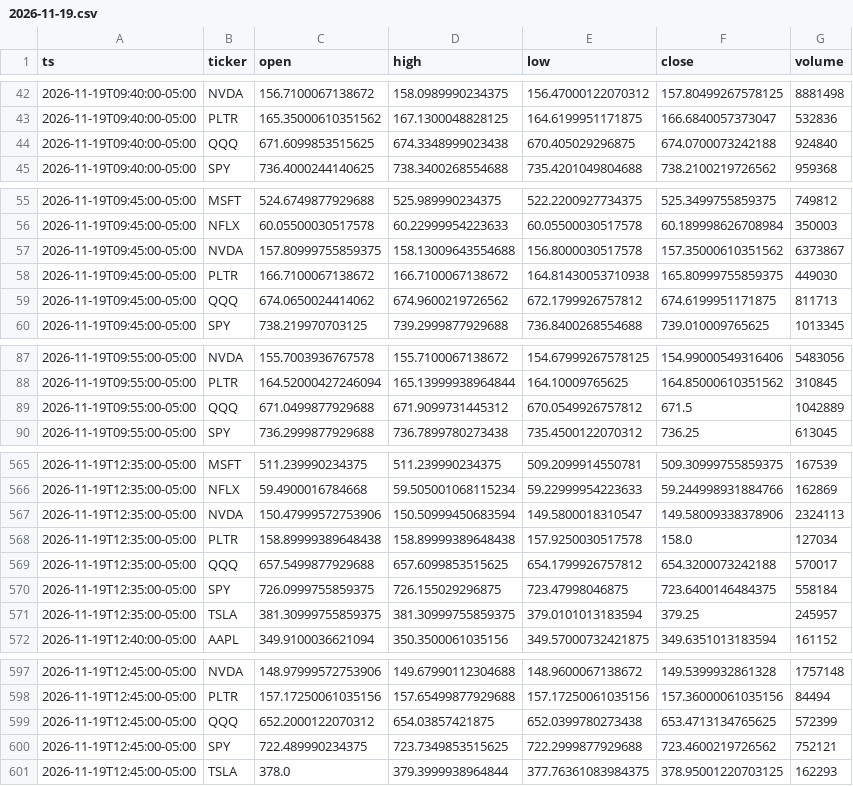
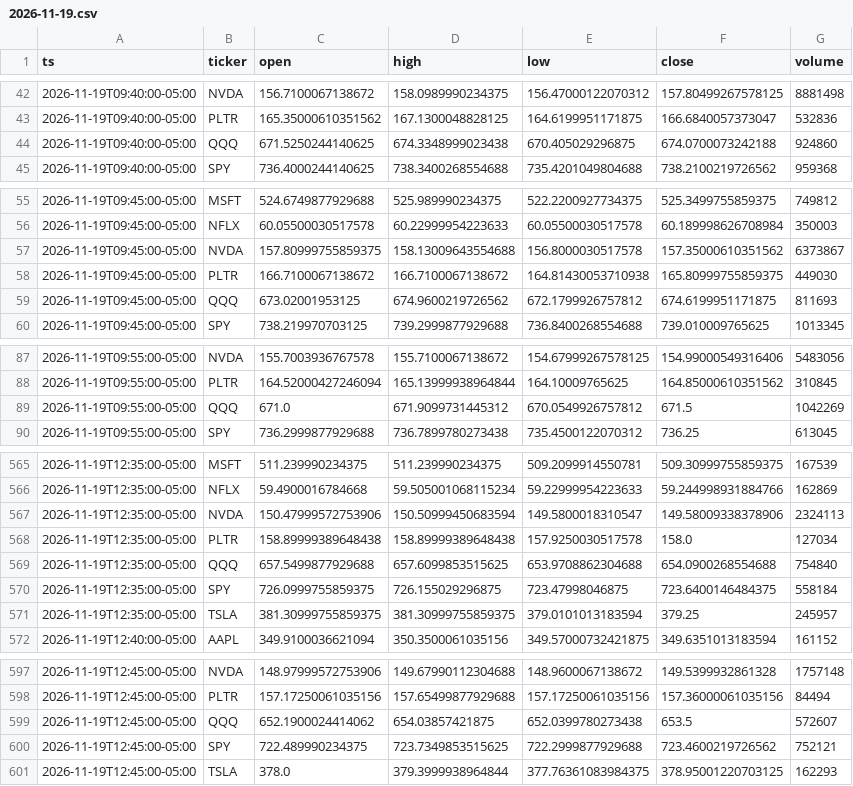
Before and after one commit to Moringo22/day-trading-test, a CSV file: data/bars/2026-11-19.csv, drawn as a sheet; only a part is shown, gaps mark what is left out; the diff covers the shown part only.

```diff
--- a/data/bars/2026-11-19.csv
+++ b/data/bars/2026-11-19.csv
@@ -43,3 +43,3 @@ ts,ticker,open,high,low,close,volume
 2026-11-19T09:40:00-05:00,PLTR,165.35000610351562,167.1300048828125,164.6199951171875,166.6840057373047,532836
-2026-11-19T09:40:00-05:00,QQQ,671.6099853515625,674.3348999023438,670.405029296875,674.0700073242188,924840
+2026-11-19T09:40:00-05:00,QQQ,671.5250244140625,674.3348999023438,670.405029296875,674.0700073242188,924860
 2026-11-19T09:40:00-05:00,SPY,736.4000244140625,738.3400268554688,735.4201049804688,738.2100219726562,959368
@@ -58,3 +58,3 @@ ts,ticker,open,high,low,close,volume
 2026-11-19T09:45:00-05:00,PLTR,166.7100067138672,166.7100067138672,164.81430053710938,165.80999755859375,449030
-2026-11-19T09:45:00-05:00,QQQ,674.0650024414062,674.9600219726562,672.1799926757812,674.6199951171875,811713
+2026-11-19T09:45:00-05:00,QQQ,673.02001953125,674.9600219726562,672.1799926757812,674.6199951171875,811693
 2026-11-19T09:45:00-05:00,SPY,738.219970703125,739.2999877929688,736.8400268554688,739.010009765625,1013345
@@ -88,3 +88,3 @@ ts,ticker,open,high,low,close,volume
 2026-11-19T09:55:00-05:00,PLTR,164.52000427246094,165.13999938964844,164.10009765625,164.85000610351562,310845
-2026-11-19T09:55:00-05:00,QQQ,671.0499877929688,671.9099731445312,670.0549926757812,671.5,1042889
+2026-11-19T09:55:00-05:00,QQQ,671.0,671.9099731445312,670.0549926757812,671.5,1042269
 2026-11-19T09:55:00-05:00,SPY,736.2999877929688,736.7899780273438,735.4500122070312,736.25,613045
@@ -568,3 +568,3 @@ ts,ticker,open,high,low,close,volume
 2026-11-19T12:35:00-05:00,PLTR,158.89999389648438,158.89999389648438,157.9250030517578,158.0,127034
-2026-11-19T12:35:00-05:00,QQQ,657.5499877929688,657.6099853515625,654.1799926757812,654.3200073242188,570017
+2026-11-19T12:35:00-05:00,QQQ,657.5499877929688,657.6099853515625,653.9708862304688,654.0900268554688,754840
 2026-11-19T12:35:00-05:00,SPY,726.0999755859375,726.155029296875,723.47998046875,723.6400146484375,558184
@@ -598,3 +598,3 @@ ts,ticker,open,high,low,close,volume
 2026-11-19T12:45:00-05:00,PLTR,157.17250061035156,157.65499877929688,157.17250061035156,157.36000061035156,84494
-2026-11-19T12:45:00-05:00,QQQ,652.2000122070312,654.03857421875,652.0399780273438,653.4713134765625,572399
+2026-11-19T12:45:00-05:00,QQQ,652.1900024414062,654.03857421875,652.0399780273438,653.5,572607
 2026-11-19T12:45:00-05:00,SPY,722.489990234375,723.7349853515625,722.2999877929688,723.4600219726562,752121
```
Also changed, not shown: 33 edited cells elsewhere in this file, data/bars/2026-11-17.csv, data/bars/2026-11-18.csv, 5 other files.
